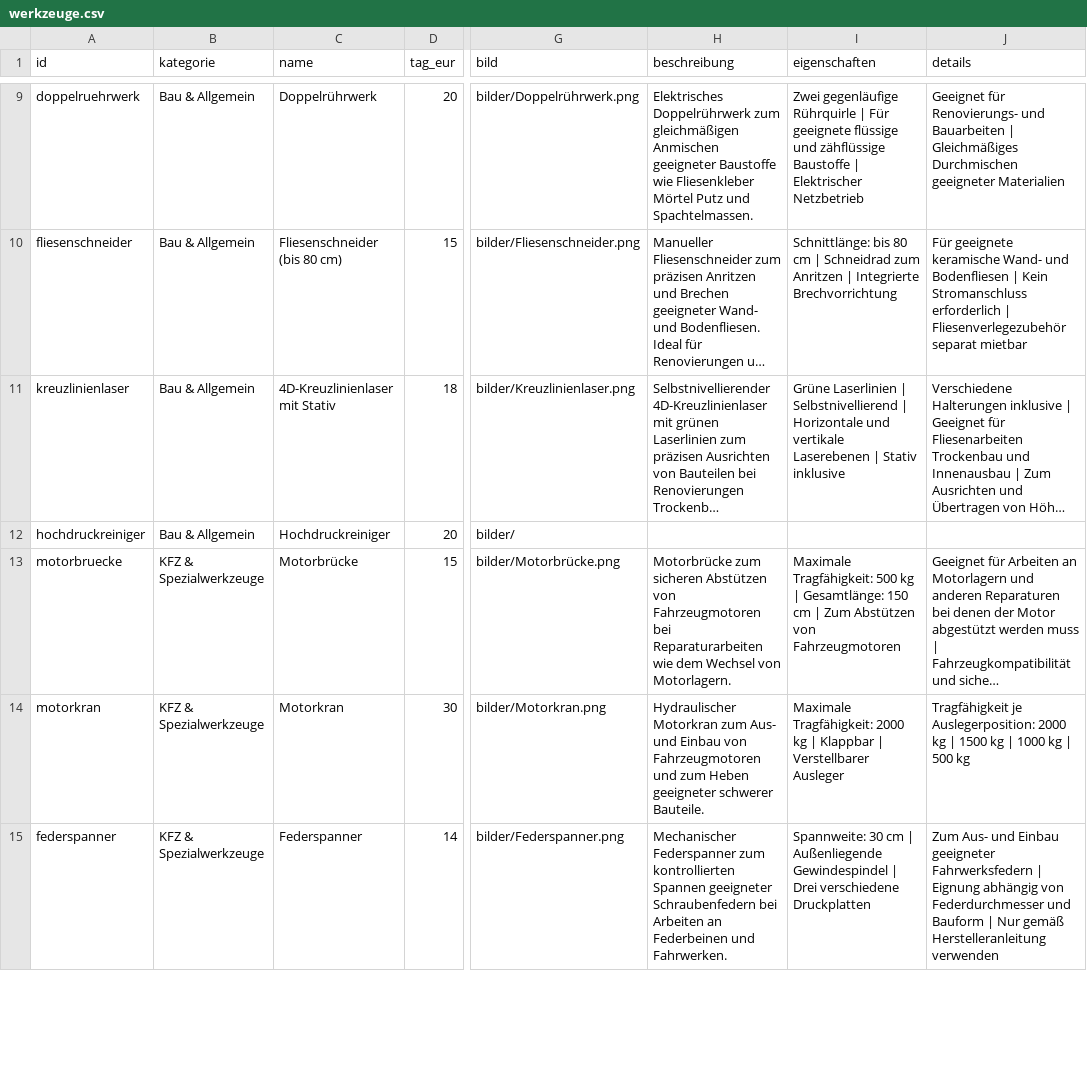
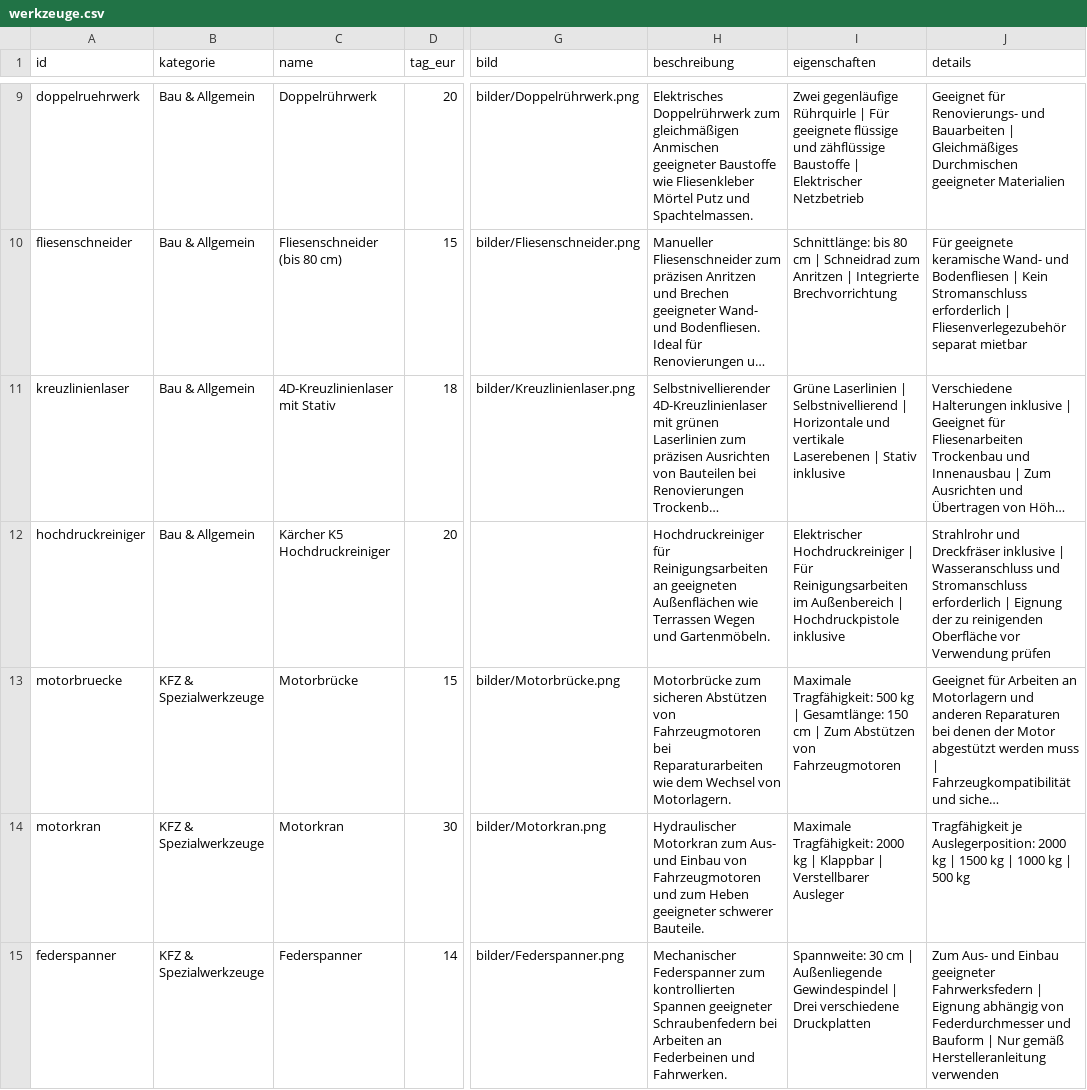
Before and after one commit to werkzeugverleihwolter/werkzeugverleih-wolter, a CSV file: werkzeuge.csv, drawn as a sheet; only a part is shown, gaps mark what is left out; long unchanged cells end in …; the diff names each change by its address in the sheet, - before the commit and + after, or states it on an @@ line.

Commit message:
Update werkzeuge.csv

```diff
--- a/werkzeuge.csv
+++ b/werkzeuge.csv
-C12 (name): Hochdruckreiniger
+C12 (name): Kärcher K5 Hochdruckreiniger
-G12 (bild): bilder/
+G12 (bild): (empty)
-H12 (beschreibung): (empty)
+H12 (beschreibung): Hochdruckreiniger für Reinigungsarbeiten an geeigneten Außenflächen wie Terrassen Wegen und Gartenmöbeln.
-I12 (eigenschaften): (empty)
+I12 (eigenschaften): Elektrischer Hochdruckreiniger | Für Reinigungsarbeiten im Außenbereich | Hochdruckpistole inklusive
-J12 (details): (empty)
+J12 (details): Strahlrohr und Dreckfräser inklusive | Wasseranschluss und Stromanschluss erforderlich | Eignung der zu reinigenden Oberfläche vor Verwendung prüfen
```
